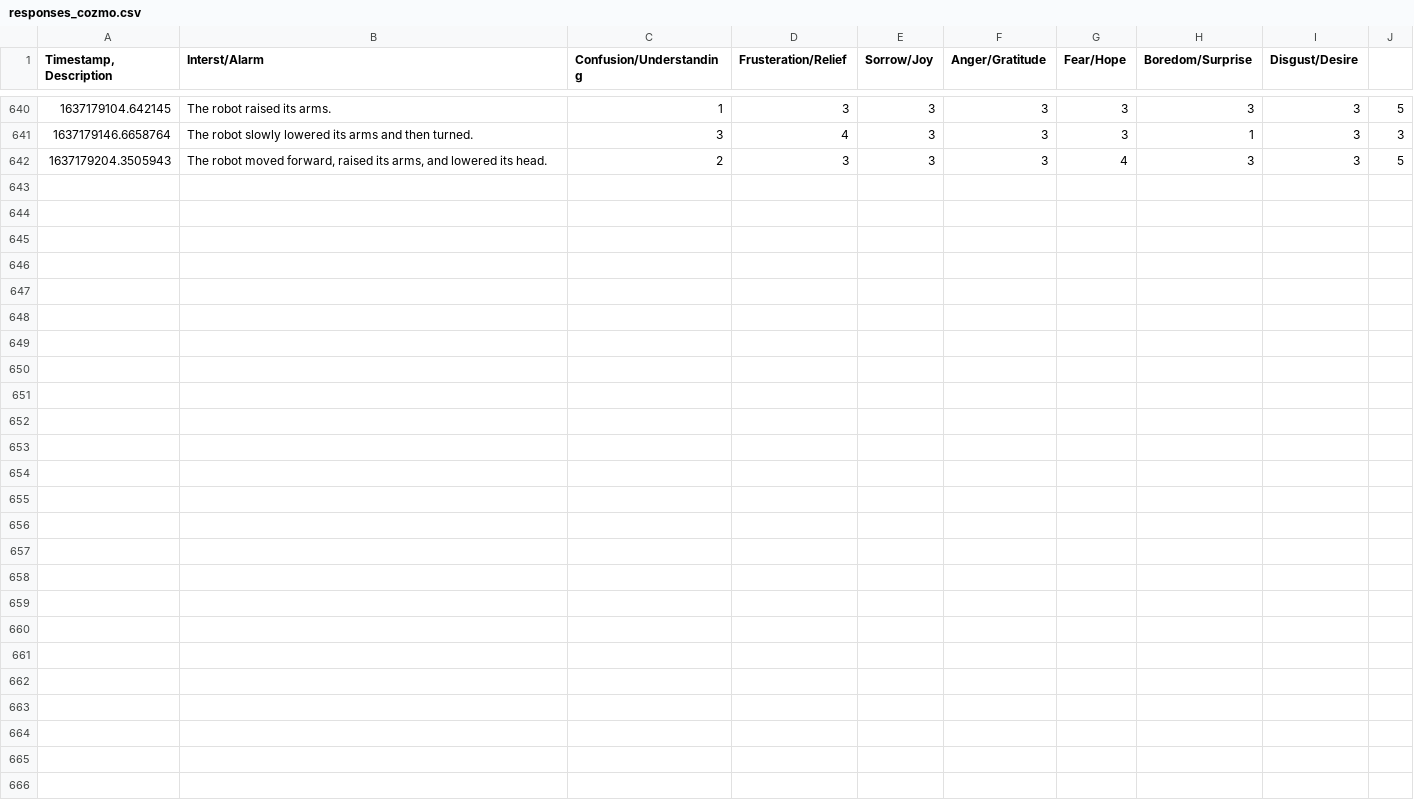
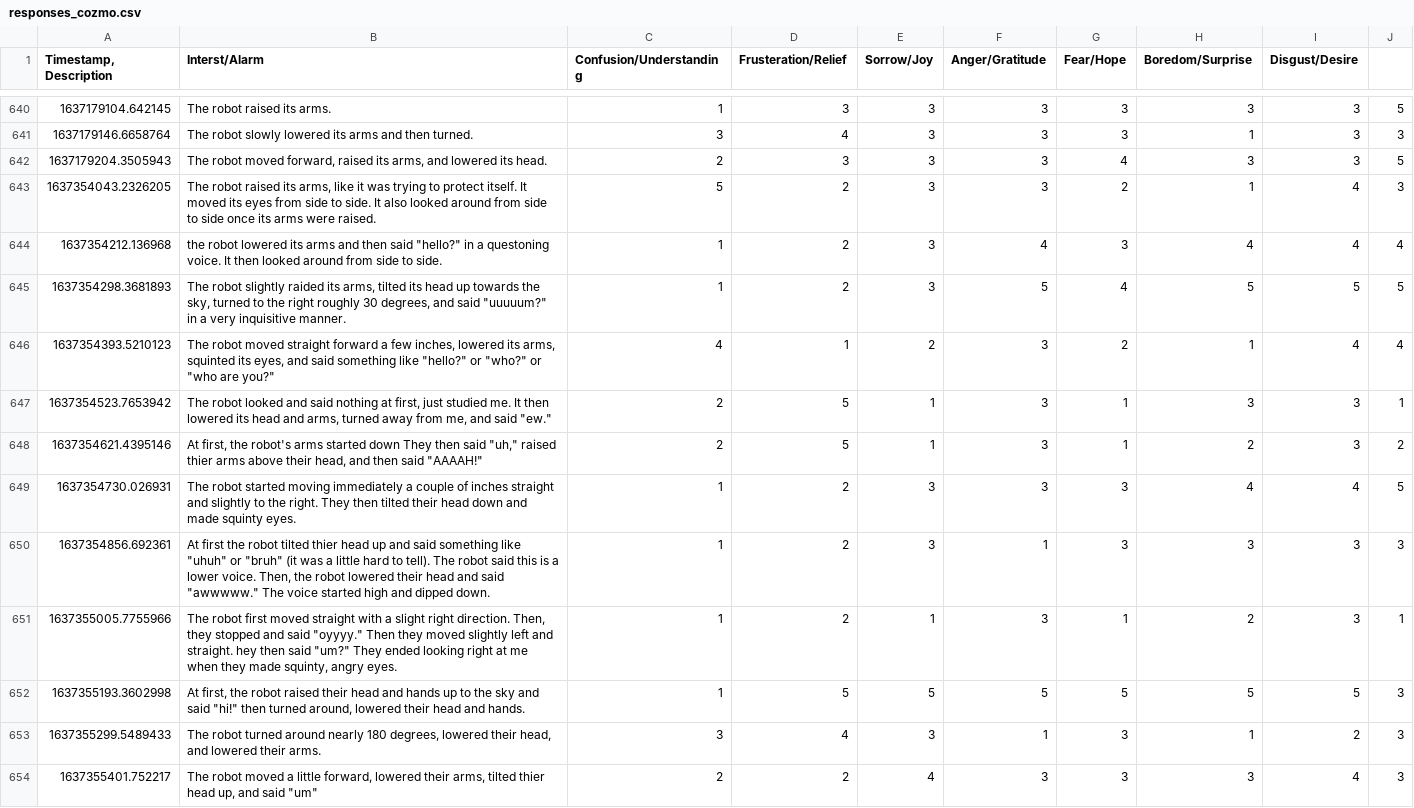
Before and after one commit to Diginyx/hadreb, a CSV file: responses_cozmo.csv, drawn as a sheet; only a part is shown, gaps mark what is left out; the diff names each change by its address in the sheet, - before the commit and + after, or states it on an @@ line.

Commit message:
update cozmo data

```diff
--- a/responses_cozmo.csv
+++ b/responses_cozmo.csv
+row 643: 1637354043.2326205 | The robot raised its arms, like it was trying to protect itself. It moved its eyes from side to side. It also looked around from side to side once its arms were raised. | 5 | 2 | 3 | 3 | 2 | 1 | 4 | 3
+row 644: 1637354212.136968 | the robot lowered its arms and then said "hello?" in a questoning voice. It then looked around from side to side. | 1 | 2 | 3 | 4 | 3 | 4 | 4 | 4
+row 645: 1637354298.3681893 | The robot slightly raided its arms, tilted its head up towards the sky, turned to the right roughly 30 degrees, and said "uuuuum?" in a very inquisitive manner. | 1 | 2 | 3 | 5 | 4 | 5 | 5 | 5
+row 646: 1637354393.5210123 | The robot moved straight forward a few inches, lowered its arms, squinted its eyes, and said something like "hello?" or "who?" or "who are you?" | 4 | 1 | 2 | 3 | 2 | 1 | 4 | 4
+row 647: 1637354523.7653942 | The robot looked and said nothing at first, just studied me. It then lowered its head and arms, turned away from me, and said "ew." | 2 | 5 | 1 | 3 | 1 | 3 | 3 | 1
+row 648: 1637354621.4395146 | At first, the robot's arms started down They then said "uh," raised thier arms above their head, and then said "AAAAH!" | 2 | 5 | 1 | 3 | 1 | 2 | 3 | 2
+row 649: 1637354730.026931 | The robot started moving immediately a couple of inches straight and slightly to the right. They then tilted their head down and made squinty eyes. | 1 | 2 | 3 | 3 | 3 | 4 | 4 | 5
+row 650: 1637354856.692361 | At first the robot tilted thier head up and said something like "uhuh" or "bruh" (it was a little hard to tell). The robot said this is a lower voice. Then, the robot lowered their head and said "awwwww." The voice started high and dipped down. | 1 | 2 | 3 | 1 | 3 | 3 | 3 | 3
+row 651: 1637355005.7755966 | The robot first moved straight with a slight right direction. Then, they stopped and said "oyyyy." Then they moved slightly left and straight. hey then said "um?" They ended looking right at me when they made squinty, angry eyes. | 1 | 2 | 1 | 3 | 1 | 2 | 3 | 1
+row 652: 1637355193.3602998 | At first, the robot raised their head and hands up to the sky and said "hi!" then turned around, lowered their head and hands. | 1 | 5 | 5 | 5 | 5 | 5 | 5 | 3
+row 653: 1637355299.5489433 | The robot turned around nearly 180 degrees, lowered their head, and lowered their arms. | 3 | 4 | 3 | 1 | 3 | 1 | 2 | 3
+row 654: 1637355401.752217 | The robot moved a little forward, lowered their arms, tilted thier head up, and said "um" | 2 | 2 | 4 | 3 | 3 | 3 | 4 | 3
```
Also changed, not shown: 1 other file.
